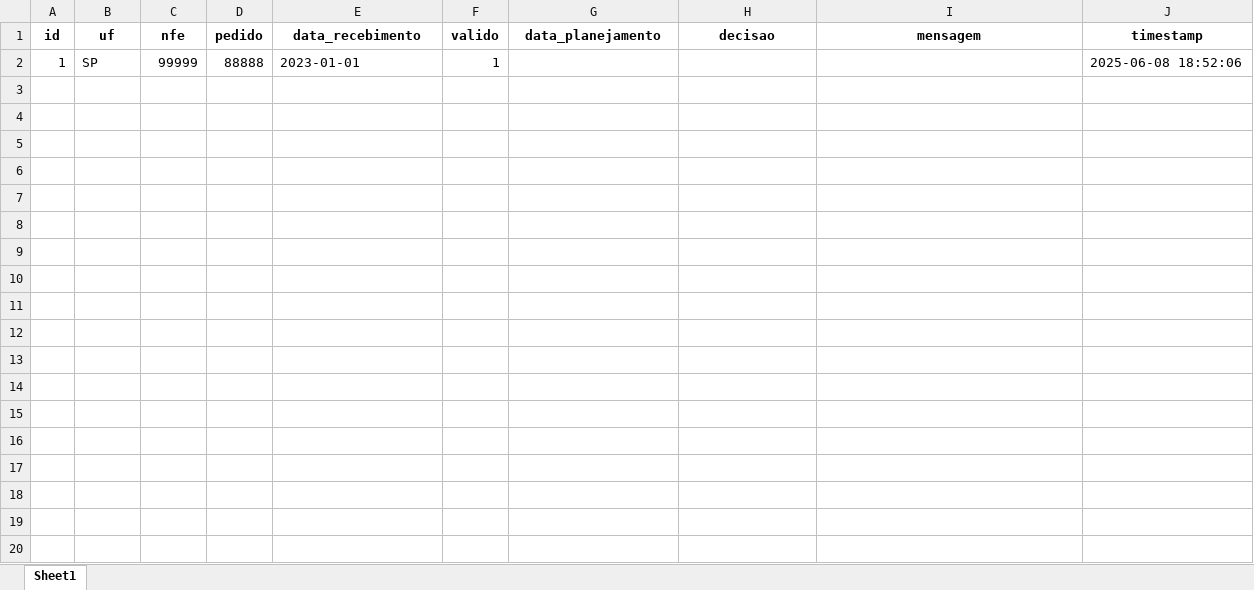
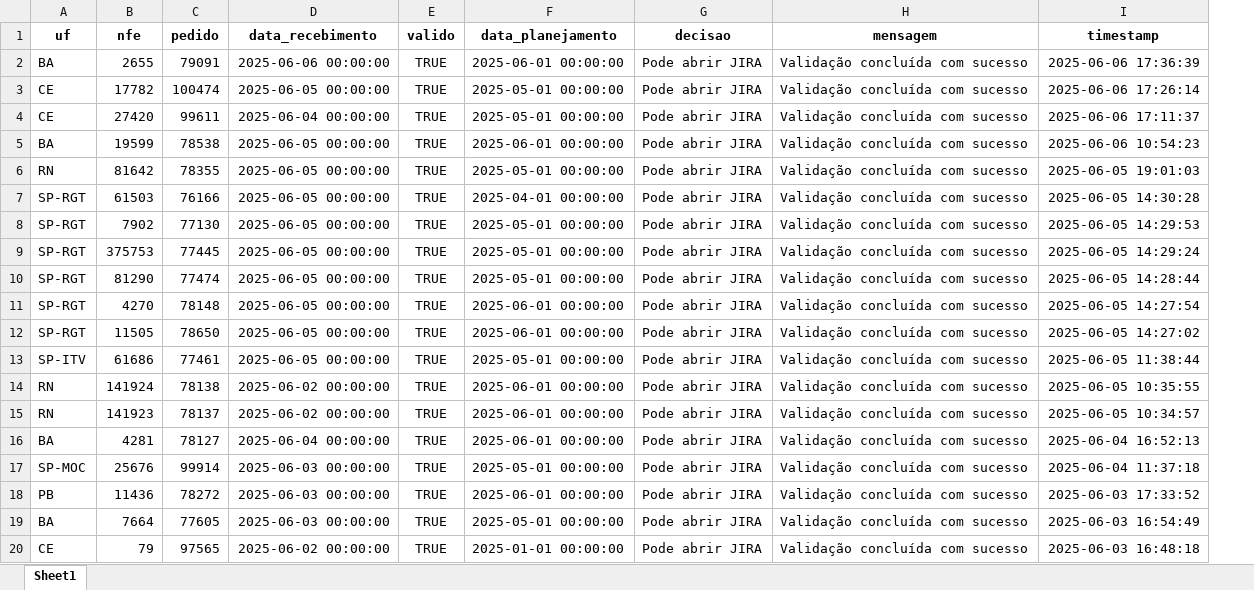
Before and after one commit to joaoweverton2/Projeto-Recebimento-de-Notas, an Excel workbook: test_export.xlsx, sheet Sheet1, drawn as a sheet; only a part is shown; values as stored, in another font and other column widths than the file's, no borders; removed rows and columns are numbered as before the commit, all else as after; the diff covers the shown part only; the diff names each change by its address in the sheet, - before the commit and + after, or states it on an @@ line.

```diff
--- a/test_export.xlsx (sheet Sheet1)
+++ b/test_export.xlsx (sheet Sheet1)
-column A (id), empty
-row 2: 1 | SP | 99999 | 88888 | 2023-01-01 | 1 |  |  |  | 2025-06-08 18:52:06
+row 2: BA | 2655 | 79091 | 2025-06-06 00:00:00 | TRUE | 2025-06-01 00:00:00 | Pode abrir JIRA | Validação concluída com sucesso | 2025-06-06 17:36:39
+row 3: CE | 17782 | 100474 | 2025-06-05 00:00:00 | TRUE | 2025-05-01 00:00:00 | Pode abrir JIRA | Validação concluída com sucesso | 2025-06-06 17:26:14
+row 4: CE | 27420 | 99611 | 2025-06-04 00:00:00 | TRUE | 2025-05-01 00:00:00 | Pode abrir JIRA | Validação concluída com sucesso | 2025-06-06 17:11:37
+row 5: BA | 19599 | 78538 | 2025-06-05 00:00:00 | TRUE | 2025-06-01 00:00:00 | Pode abrir JIRA | Validação concluída com sucesso | 2025-06-06 10:54:23
+row 6: RN | 81642 | 78355 | 2025-06-05 00:00:00 | TRUE | 2025-05-01 00:00:00 | Pode abrir JIRA | Validação concluída com sucesso | 2025-06-05 19:01:03
+row 7: SP-RGT | 61503 | 76166 | 2025-06-05 00:00:00 | TRUE | 2025-04-01 00:00:00 | Pode abrir JIRA | Validação concluída com sucesso | 2025-06-05 14:30:28
+row 8: SP-RGT | 7902 | 77130 | 2025-06-05 00:00:00 | TRUE | 2025-05-01 00:00:00 | Pode abrir JIRA | Validação concluída com sucesso | 2025-06-05 14:29:53
+row 9: SP-RGT | 375753 | 77445 | 2025-06-05 00:00:00 | TRUE | 2025-05-01 00:00:00 | Pode abrir JIRA | Validação concluída com sucesso | 2025-06-05 14:29:24
+row 10: SP-RGT | 81290 | 77474 | 2025-06-05 00:00:00 | TRUE | 2025-05-01 00:00:00 | Pode abrir JIRA | Validação concluída com sucesso | 2025-06-05 14:28:44
+row 11: SP-RGT | 4270 | 78148 | 2025-06-05 00:00:00 | TRUE | 2025-06-01 00:00:00 | Pode abrir JIRA | Validação concluída com sucesso | 2025-06-05 14:27:54
+row 12: SP-RGT | 11505 | 78650 | 2025-06-05 00:00:00 | TRUE | 2025-06-01 00:00:00 | Pode abrir JIRA | Validação concluída com sucesso | 2025-06-05 14:27:02
+row 13: SP-ITV | 61686 | 77461 | 2025-06-05 00:00:00 | TRUE | 2025-05-01 00:00:00 | Pode abrir JIRA | Validação concluída com sucesso | 2025-06-05 11:38:44
+row 14: RN | 141924 | 78138 | 2025-06-02 00:00:00 | TRUE | 2025-06-01 00:00:00 | Pode abrir JIRA | Validação concluída com sucesso | 2025-06-05 10:35:55
+row 15: RN | 141923 | 78137 | 2025-06-02 00:00:00 | TRUE | 2025-06-01 00:00:00 | Pode abrir JIRA | Validação concluída com sucesso | 2025-06-05 10:34:57
+row 16: BA | 4281 | 78127 | 2025-06-04 00:00:00 | TRUE | 2025-06-01 00:00:00 | Pode abrir JIRA | Validação concluída com sucesso | 2025-06-04 16:52:13
+row 17: SP-MOC | 25676 | 99914 | 2025-06-03 00:00:00 | TRUE | 2025-05-01 00:00:00 | Pode abrir JIRA | Validação concluída com sucesso | 2025-06-04 11:37:18
+row 18: PB | 11436 | 78272 | 2025-06-03 00:00:00 | TRUE | 2025-06-01 00:00:00 | Pode abrir JIRA | Validação concluída com sucesso | 2025-06-03 17:33:52
+row 19: BA | 7664 | 77605 | 2025-06-03 00:00:00 | TRUE | 2025-05-01 00:00:00 | Pode abrir JIRA | Validação concluída com sucesso | 2025-06-03 16:54:49
+row 20: CE | 79 | 97565 | 2025-06-02 00:00:00 | TRUE | 2025-01-01 00:00:00 | Pode abrir JIRA | Validação concluída com sucesso | 2025-06-03 16:48:18
```
Also changed, not shown: 14 added rows elsewhere in this sheet, 4 other files.
